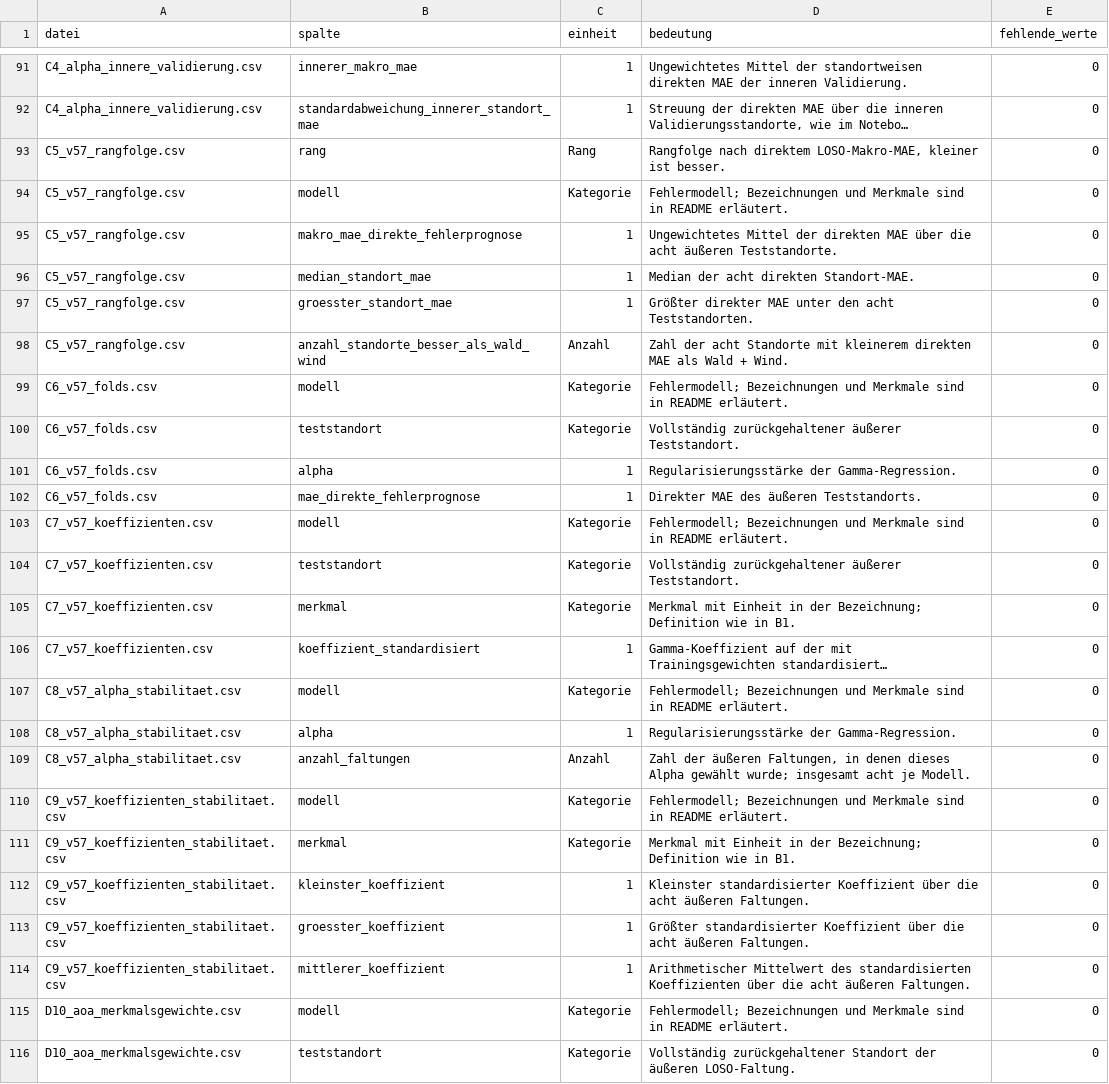
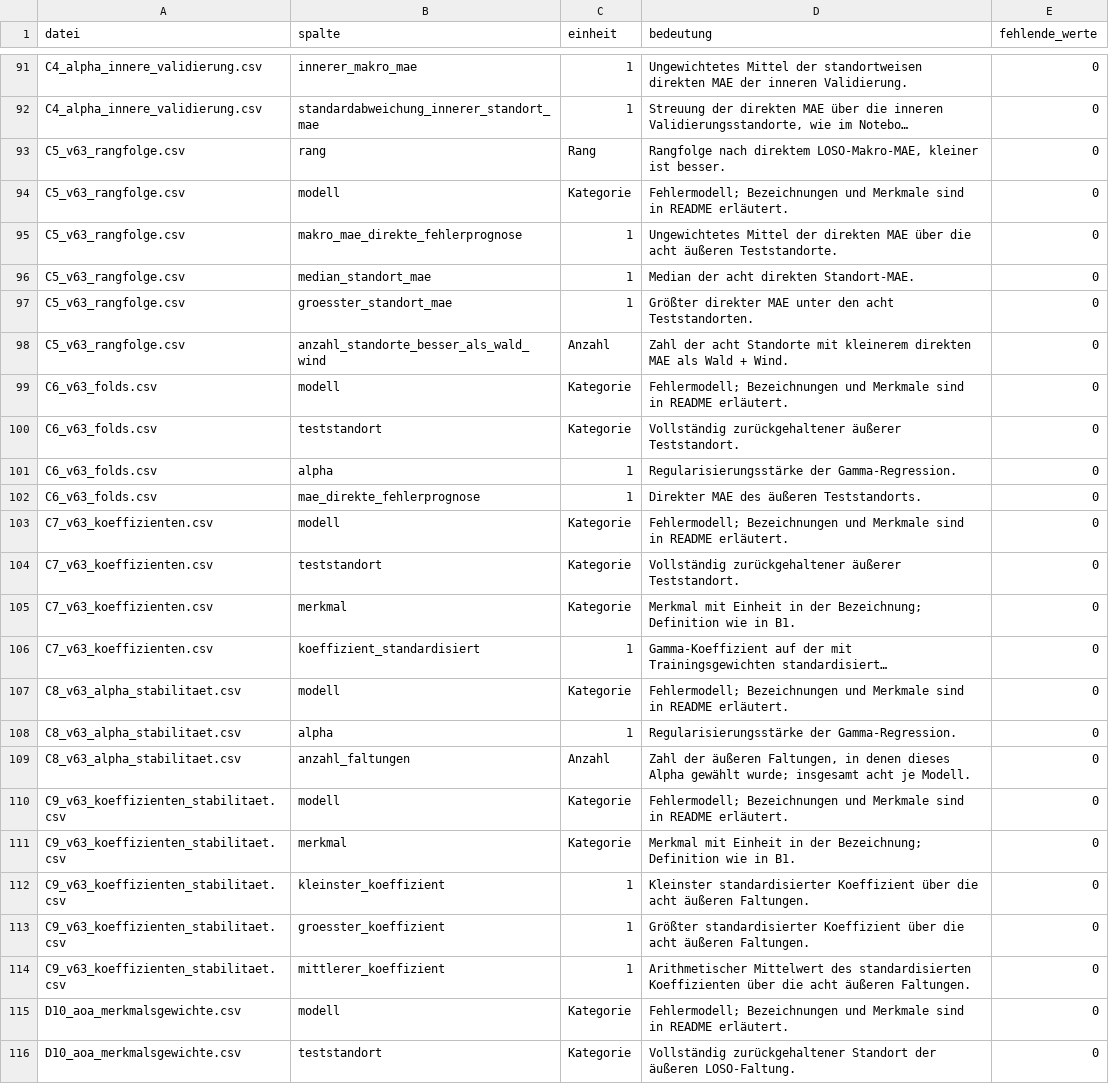
Before and after one commit to RobinGummels/bachelor-thesis-digital-attachment, a CSV file: SPALTEN.csv, drawn as a sheet; only a part is shown, gaps mark what is left out; long unchanged cells end in …; the diff covers the shown part only; the diff names each change by its address in the sheet, - before the commit and + after, or states it on an @@ line.

```diff
--- a/SPALTEN.csv
+++ b/SPALTEN.csv
-A93:A98 (datei): C5_v57_rangfolge.csv
+A93:A98 (datei): C5_v63_rangfolge.csv
-A99:A102 (datei): C6_v57_folds.csv
+A99:A102 (datei): C6_v63_folds.csv
-A103:A106 (datei): C7_v57_koeffizienten.csv
+A103:A106 (datei): C7_v63_koeffizienten.csv
-A107:A109 (datei): C8_v57_alpha_stabilitaet.csv
+A107:A109 (datei): C8_v63_alpha_stabilitaet.csv
-A110:A114 (datei): C9_v57_koeffizienten_stabilitaet.csv
+A110:A114 (datei): C9_v63_koeffizienten_stabilitaet.csv
```
Also changed, not shown: 4 edited cells elsewhere in this file, DATEIEN.csv, 15 other files.
